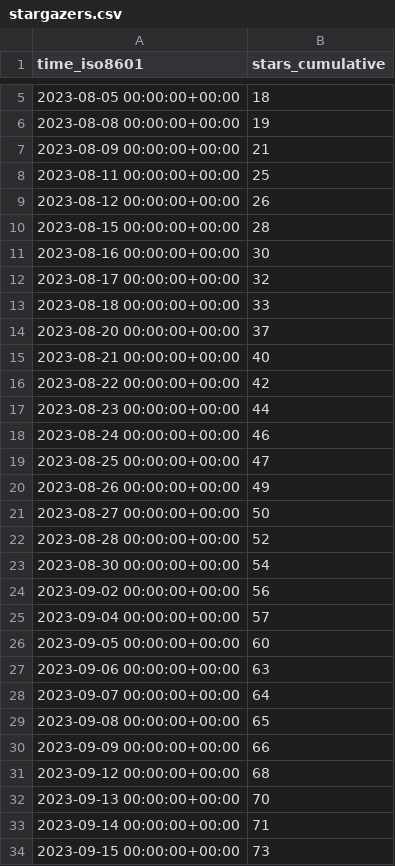
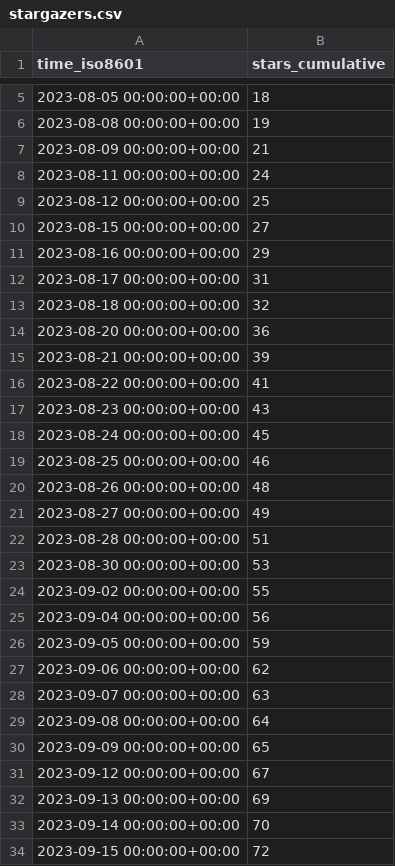
Before and after one commit to archit00sharma/superduperdb, a CSV file: SuperDuperDB/superduperdb/ghrs-data/stargazers.csv, drawn as a sheet; only a part is shown, gaps mark what is left out; the diff covers the shown part only.

```diff
--- a/SuperDuperDB/superduperdb/ghrs-data/stargazers.csv
+++ b/SuperDuperDB/superduperdb/ghrs-data/stargazers.csv
@@ -7,28 +7,28 @@ time_iso8601,stars_cumulative
 2023-08-09 00:00:00+00:00,21
-2023-08-11 00:00:00+00:00,25
-2023-08-12 00:00:00+00:00,26
-2023-08-15 00:00:00+00:00,28
-2023-08-16 00:00:00+00:00,30
-2023-08-17 00:00:00+00:00,32
-2023-08-18 00:00:00+00:00,33
-2023-08-20 00:00:00+00:00,37
-2023-08-21 00:00:00+00:00,40
-2023-08-22 00:00:00+00:00,42
-2023-08-23 00:00:00+00:00,44
-2023-08-24 00:00:00+00:00,46
-2023-08-25 00:00:00+00:00,47
-2023-08-26 00:00:00+00:00,49
-2023-08-27 00:00:00+00:00,50
-2023-08-28 00:00:00+00:00,52
-2023-08-30 00:00:00+00:00,54
-2023-09-02 00:00:00+00:00,56
-2023-09-04 00:00:00+00:00,57
-2023-09-05 00:00:00+00:00,60
-2023-09-06 00:00:00+00:00,63
-2023-09-07 00:00:00+00:00,64
-2023-09-08 00:00:00+00:00,65
-2023-09-09 00:00:00+00:00,66
-2023-09-12 00:00:00+00:00,68
-2023-09-13 00:00:00+00:00,70
-2023-09-14 00:00:00+00:00,71
-2023-09-15 00:00:00+00:00,73
+2023-08-11 00:00:00+00:00,24
+2023-08-12 00:00:00+00:00,25
+2023-08-15 00:00:00+00:00,27
+2023-08-16 00:00:00+00:00,29
+2023-08-17 00:00:00+00:00,31
+2023-08-18 00:00:00+00:00,32
+2023-08-20 00:00:00+00:00,36
+2023-08-21 00:00:00+00:00,39
+2023-08-22 00:00:00+00:00,41
+2023-08-23 00:00:00+00:00,43
+2023-08-24 00:00:00+00:00,45
+2023-08-25 00:00:00+00:00,46
+2023-08-26 00:00:00+00:00,48
+2023-08-27 00:00:00+00:00,49
+2023-08-28 00:00:00+00:00,51
+2023-08-30 00:00:00+00:00,53
+2023-09-02 00:00:00+00:00,55
+2023-09-04 00:00:00+00:00,56
+2023-09-05 00:00:00+00:00,59
+2023-09-06 00:00:00+00:00,62
+2023-09-07 00:00:00+00:00,63
+2023-09-08 00:00:00+00:00,64
+2023-09-09 00:00:00+00:00,65
+2023-09-12 00:00:00+00:00,67
+2023-09-13 00:00:00+00:00,69
+2023-09-14 00:00:00+00:00,70
+2023-09-15 00:00:00+00:00,72
```
Also changed, not shown: 1 added row and 3 edited cells elsewhere in this file, SuperDuperDB/superduperdb/ghrs-data/forks.csv.
